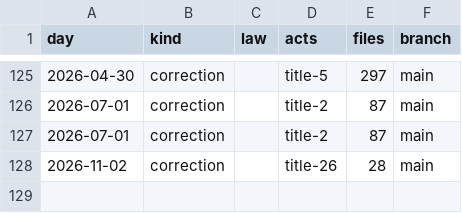
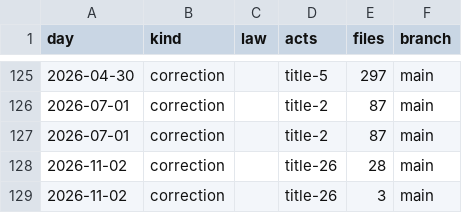
Before and after one commit to lexifina/united-states-vermont-law, a CSV file: data/commits.csv, drawn as a sheet; only a part is shown, gaps mark what is left out; the diff names each change by its address in the sheet, - before the commit and + after, or states it on an @@ line.

Commit message:
Document Title 26 source reconciliation

```diff
--- a/data/commits.csv
+++ b/data/commits.csv
+row 129: 2026-11-02 | correction |  | title-26 | 3 | main
```
Also changed, not shown: 3 other files.
